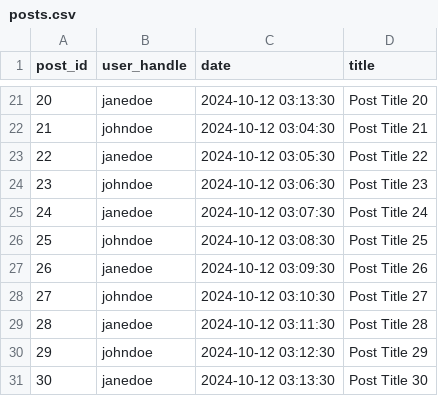
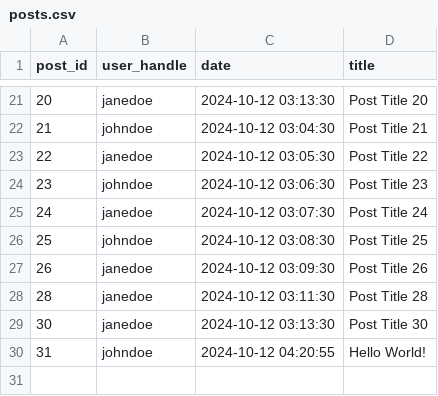
Before and after one commit to EmmaNHop/ASE230-midterm-project, a CSV file: data/posts.csv, drawn as a sheet; only a part is shown, gaps mark what is left out; removed rows and columns are numbered as before the commit, all else as after; the diff names each change by its address in the sheet, - before the commit and + after, or states it on an @@ line.

```diff
--- a/data/posts.csv
+++ b/data/posts.csv
-row 28: 27 | johndoe | 2024-10-12 03:10:30 | Post Title 27
-row 30: 29 | johndoe | 2024-10-12 03:12:30 | Post Title 29
+row 30: 31 | johndoe | 2024-10-12 04:20:55 | Hello World!
```
Also changed, not shown: 7 other files.
